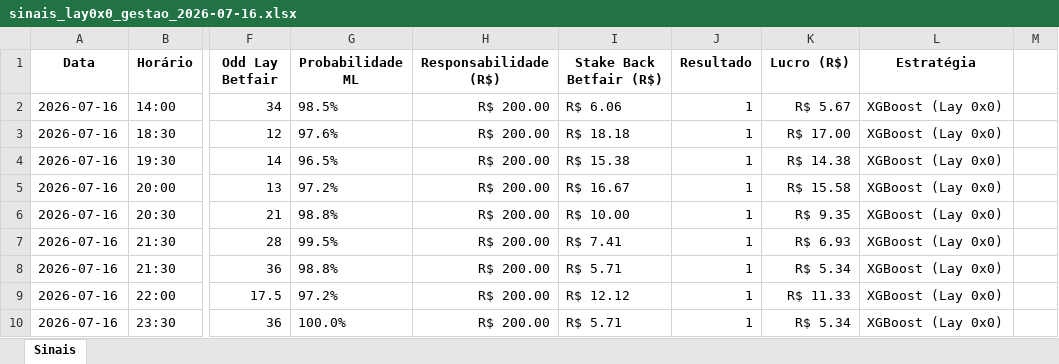
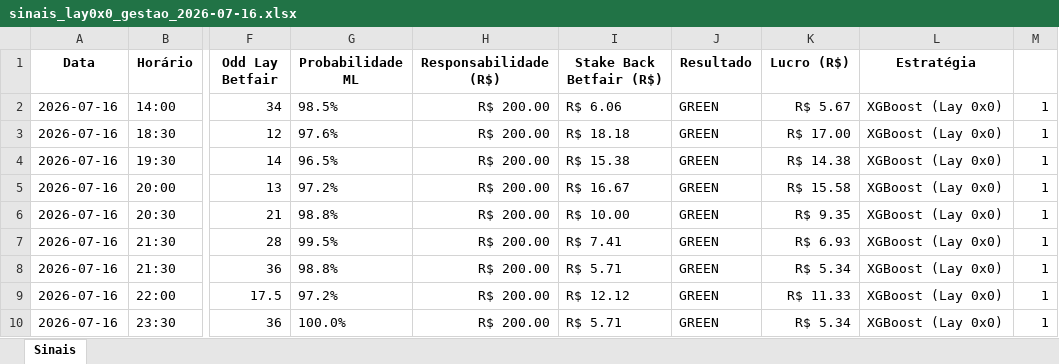
Before and after one commit to rpthiago/ARKAD_PROD, an Excel workbook: paper_traning_lay0x0/sinais_lay0x0_gestao_2026-07-16.xlsx, sheet Sinais, drawn as a sheet; only a part is shown, gaps mark what is left out; values as stored, in another font and other column widths than the file's, no borders; the diff names each change by its address in the sheet, - before the commit and + after, or states it on an @@ line.

Commit message:
update

```diff
--- a/paper_traning_lay0x0/sinais_lay0x0_gestao_2026-07-16.xlsx (sheet Sinais)
+++ b/paper_traning_lay0x0/sinais_lay0x0_gestao_2026-07-16.xlsx (sheet Sinais)
-J2:J10 (Resultado): 1
+J2:J10 (Resultado): GREEN
-M2:M10: (empty)
+M2:M10: 1
```
Also changed, not shown: formulas that keep their value.
